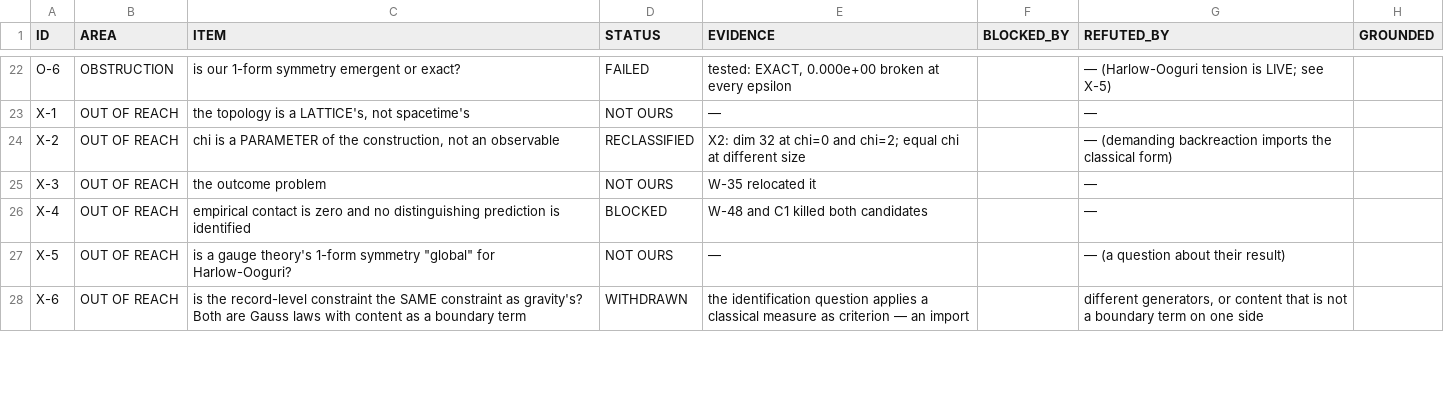
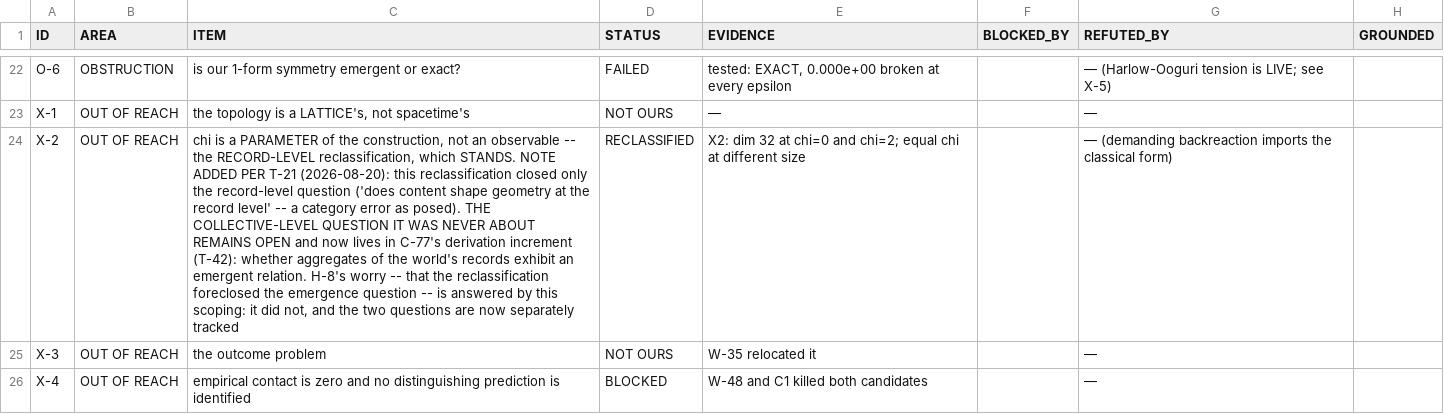
Before and after one commit to gravacle/where-atoms-come-from, a TSV file: ledger/status_ledger.tsv, drawn as a sheet; only a part is shown, gaps mark what is left out; the shorter side is filled out with more unchanged rows; the diff names each change by its address in the sheet, - before the commit and + after, or states it on an @@ line.

```diff
--- a/ledger/status_ledger.tsv
+++ b/ledger/status_ledger.tsv
-C24 (ITEM): …an observable
+C24 (ITEM): …an observable -- the RECORD-LEVEL reclassification, which STANDS. NOTE ADDED PER T-21 (2026-08-20): this reclassification closed only the record-level question ('does content shape geometry at the record level' -- a category error as posed). THE COLLECTIVE-LEVEL QUESTION IT WAS NEVER ABOUT REMAINS OPEN and now lives in C-77's derivation increment (T-42): whether aggregates of the world's records exhibit an emergent relation. H-8's worry -- that the reclassification foreclosed the emergence question -- is answered by this scoping: it did not, and the two questions are now separately tracked
```
Also changed, not shown: ledger/plan.tsv, 38 other files.
